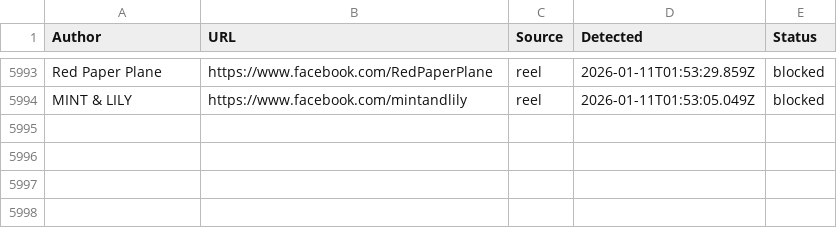
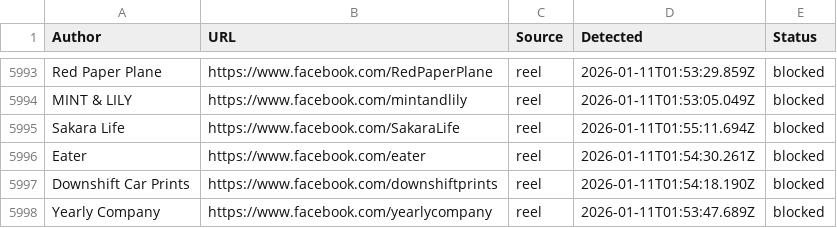
Before and after one commit to SysAdminDoc/AdNull, a CSV file: Blocklists/facebook_master_blocklist.csv, drawn as a sheet; only a part is shown, gaps mark what is left out.

Commit message:
AdNull sync: +4 new (5997 total)

```diff
--- a/Blocklists/facebook_master_blocklist.csv
+++ b/Blocklists/facebook_master_blocklist.csv
@@ -5994 +5994,5 @@ Author,URL,Source,Detected,Status
 "MINT & LILY",https://www.facebook.com/mintandlily,reel,2026-01-11T01:53:05.049Z,blocked
+"Sakara Life",https://www.facebook.com/SakaraLife,reel,2026-01-11T01:55:11.694Z,blocked
+"Eater",https://www.facebook.com/eater,reel,2026-01-11T01:54:30.261Z,blocked
+"Downshift Car Prints",https://www.facebook.com/downshiftprints,reel,2026-01-11T01:54:18.190Z,blocked
+"Yearly Company",https://www.facebook.com/yearlycompany,reel,2026-01-11T01:53:47.689Z,blocked
```
